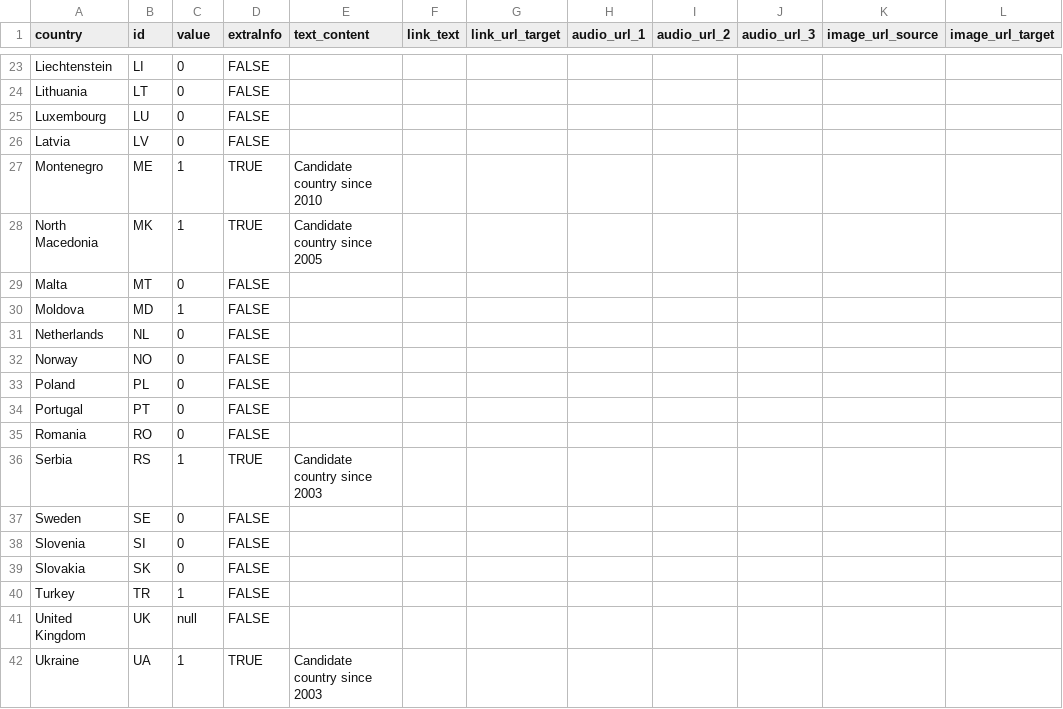
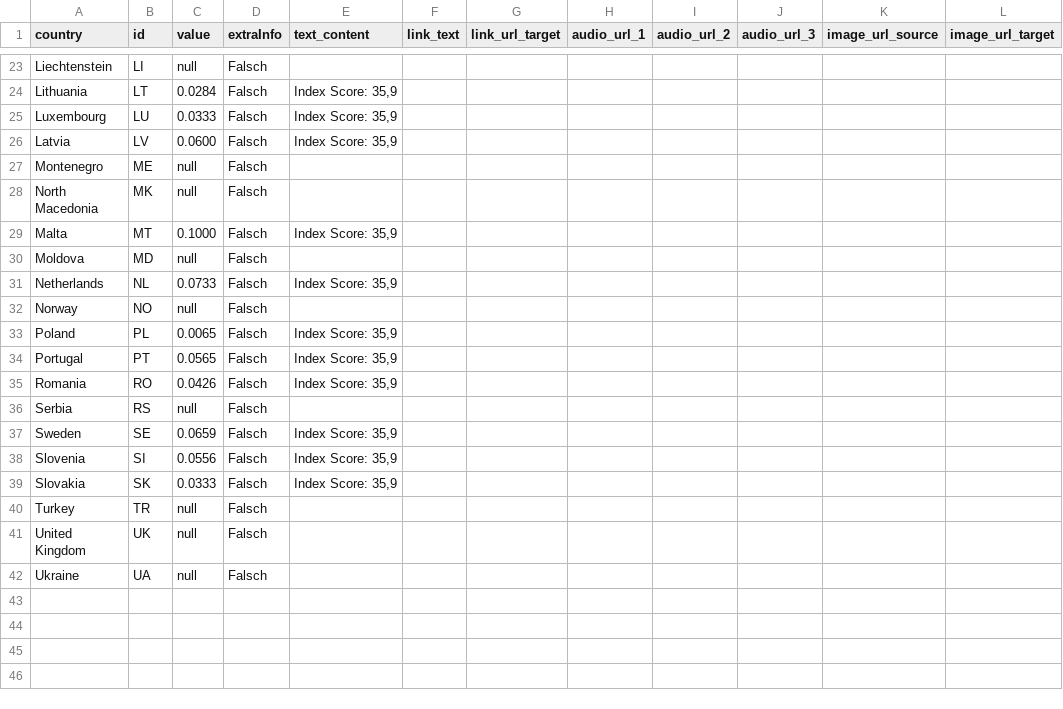
Before and after one commit to EuranetPlus/map-young-people-voice, a CSV file: static/data/thematic/data.csv, drawn as a sheet; only a part is shown, gaps mark what is left out; the diff covers the shown part only; the diff names each change by its address in the sheet, - before the commit and + after, or states it on an @@ line.

```diff
--- a/static/data/thematic/data.csv
+++ b/static/data/thematic/data.csv
-C23 (value): 0
+C23 (value): null
-D23:D26 (extraInfo): FALSE
+D23:D26 (extraInfo): Falsch
-C24 (value): 0
+C24 (value): 0.0284
-E24:E26 (text_content): (empty)
+E24:E26 (text_content): Index Score: 35,9
-C25 (value): 0
+C25 (value): 0.0333
-C26 (value): 0
+C26 (value): 0.0600
-C27:C28 (value): 1
+C27:C28 (value): null
-D27:D28 (extraInfo): TRUE
+D27:D28 (extraInfo): Falsch
-E27 (text_content): Candidate country since 2010
+E27 (text_content): (empty)
-E28 (text_content): Candidate country since 2005
+E28 (text_content): (empty)
-C29 (value): 0
+C29 (value): 0.1000
-D29:D35 (extraInfo): FALSE
+D29:D35 (extraInfo): Falsch
-E29 (text_content): (empty)
+E29 (text_content): Index Score: 35,9
-C30 (value): 1
+C30 (value): null
-C31 (value): 0
+C31 (value): 0.0733
-E31 (text_content): (empty)
+E31 (text_content): Index Score: 35,9
-C32 (value): 0
+C32 (value): null
-C33 (value): 0
+C33 (value): 0.0065
-E33:E35 (text_content): (empty)
+E33:E35 (text_content): Index Score: 35,9
-C34 (value): 0
+C34 (value): 0.0565
-C35 (value): 0
+C35 (value): 0.0426
-C36 (value): 1
+C36 (value): null
-D36 (extraInfo): TRUE
+D36 (extraInfo): Falsch
-E36 (text_content): Candidate country since 2003
+E36 (text_content): (empty)
-C37 (value): 0
+C37 (value): 0.0659
-D37:D41 (extraInfo): FALSE
+D37:D41 (extraInfo): Falsch
-E37:E39 (text_content): (empty)
+E37:E39 (text_content): Index Score: 35,9
-C38 (value): 0
+C38 (value): 0.0556
-C39 (value): 0
+C39 (value): 0.0333
-C40 (value): 1
+C40 (value): null
-C42 (value): 1
+C42 (value): null
-D42 (extraInfo): TRUE
+D42 (extraInfo): Falsch
-E42 (text_content): Candidate country since 2003
+E42 (text_content): (empty)
```
Also changed, not shown: 59 edited cells elsewhere in this file.
